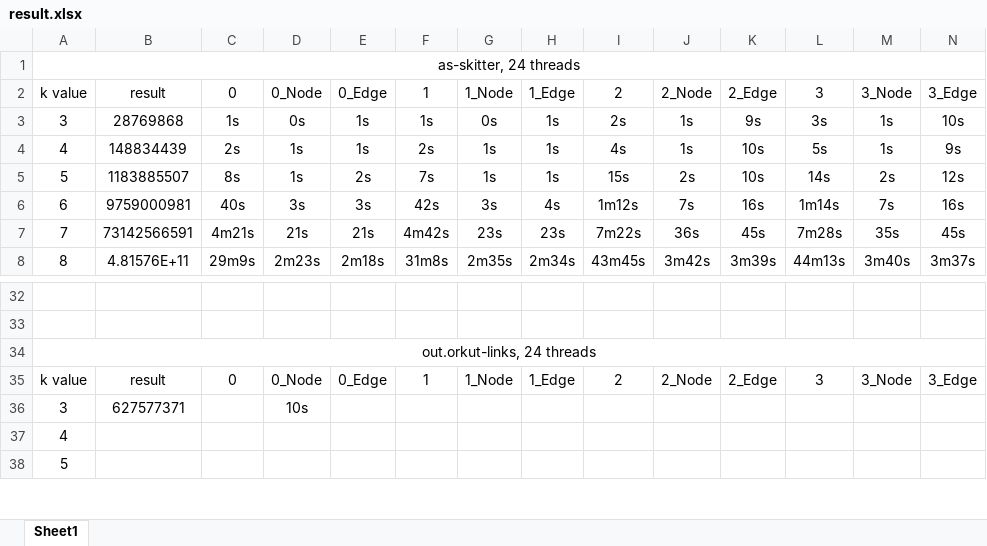
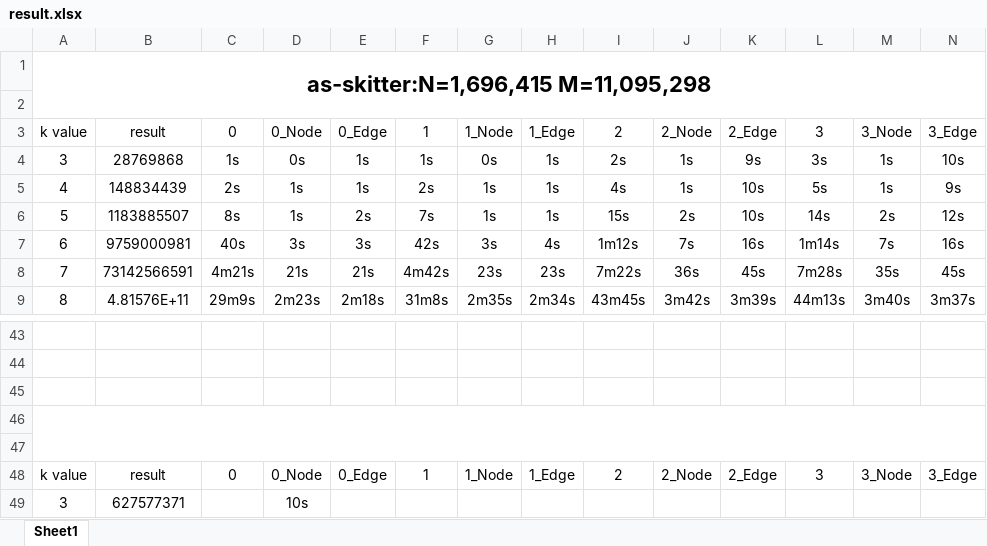
Before and after one commit to Gawssin/kCliqueListing, an Excel workbook: kClist/Result/result.xlsx, sheet Sheet1, drawn as a sheet; only a part is shown, gaps mark what is left out; the shorter side is filled out with more unchanged rows; values as stored, in another font and other column widths than the file's, no borders; removed rows and columns are numbered as before the commit, all else as after; rows hold the shown columns only; the diff covers the shown part only; the diff names each change by its address in the sheet, - before the commit and + after, or states it on an @@ line.

```diff
--- a/kClist/Result/result.xlsx (sheet Sheet1)
+++ b/kClist/Result/result.xlsx (sheet Sheet1)
-A1: as-skitter, 24 threads
+A1: as-skitter:N=1,696,415 M=11,095,298
-A1 bold: off
+A1 bold: on, text size: larger
+row 2: (empty)
-A45: out.orkut-links, 24 threads
+A45: (empty)
-A34:Q34 merged
+row 46: (empty)
+row 47: (empty)
```
Also changed, not shown: 11 added rows, 1 removed row, 19 edited cells and cell formats elsewhere in this sheet, 1 other file.
